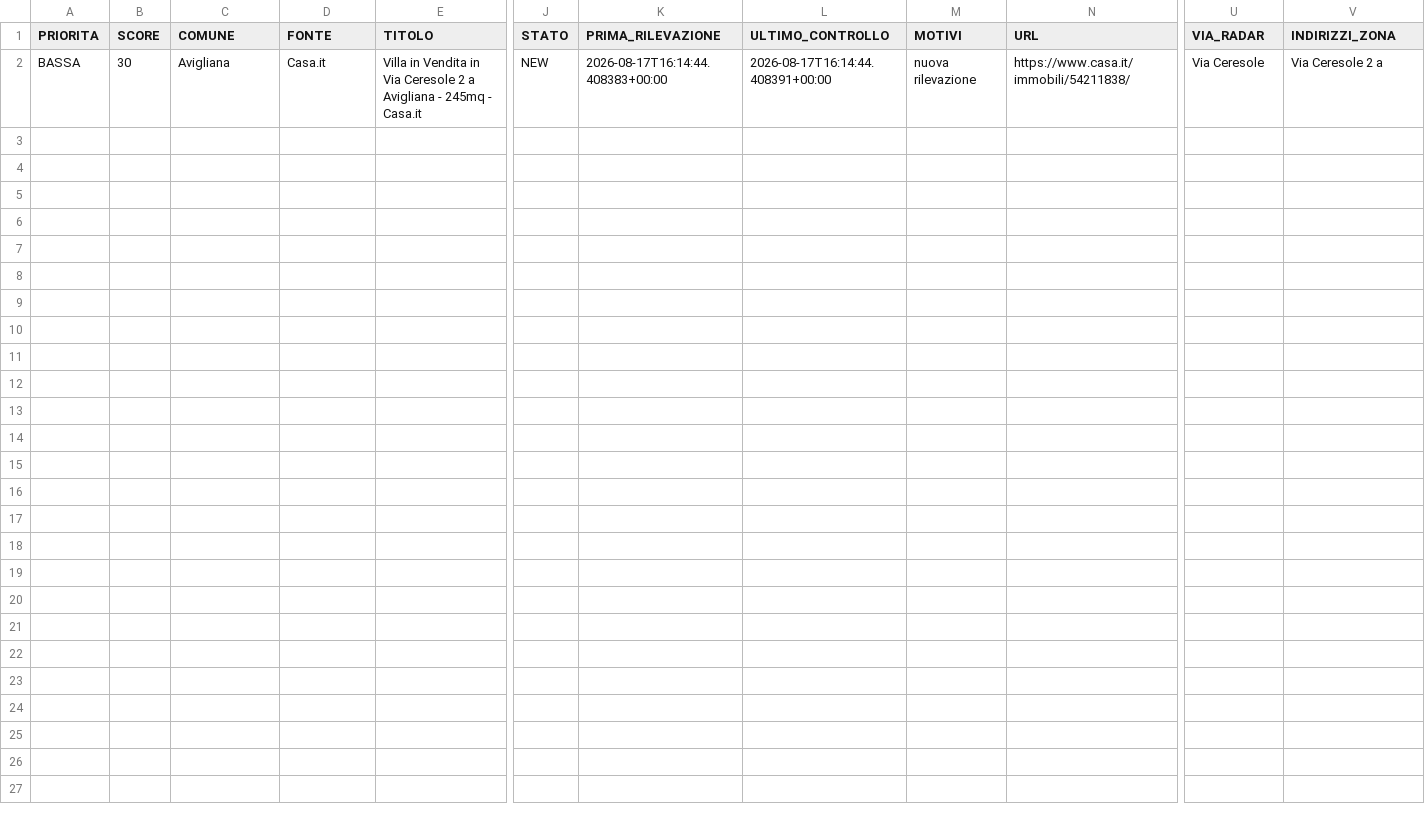
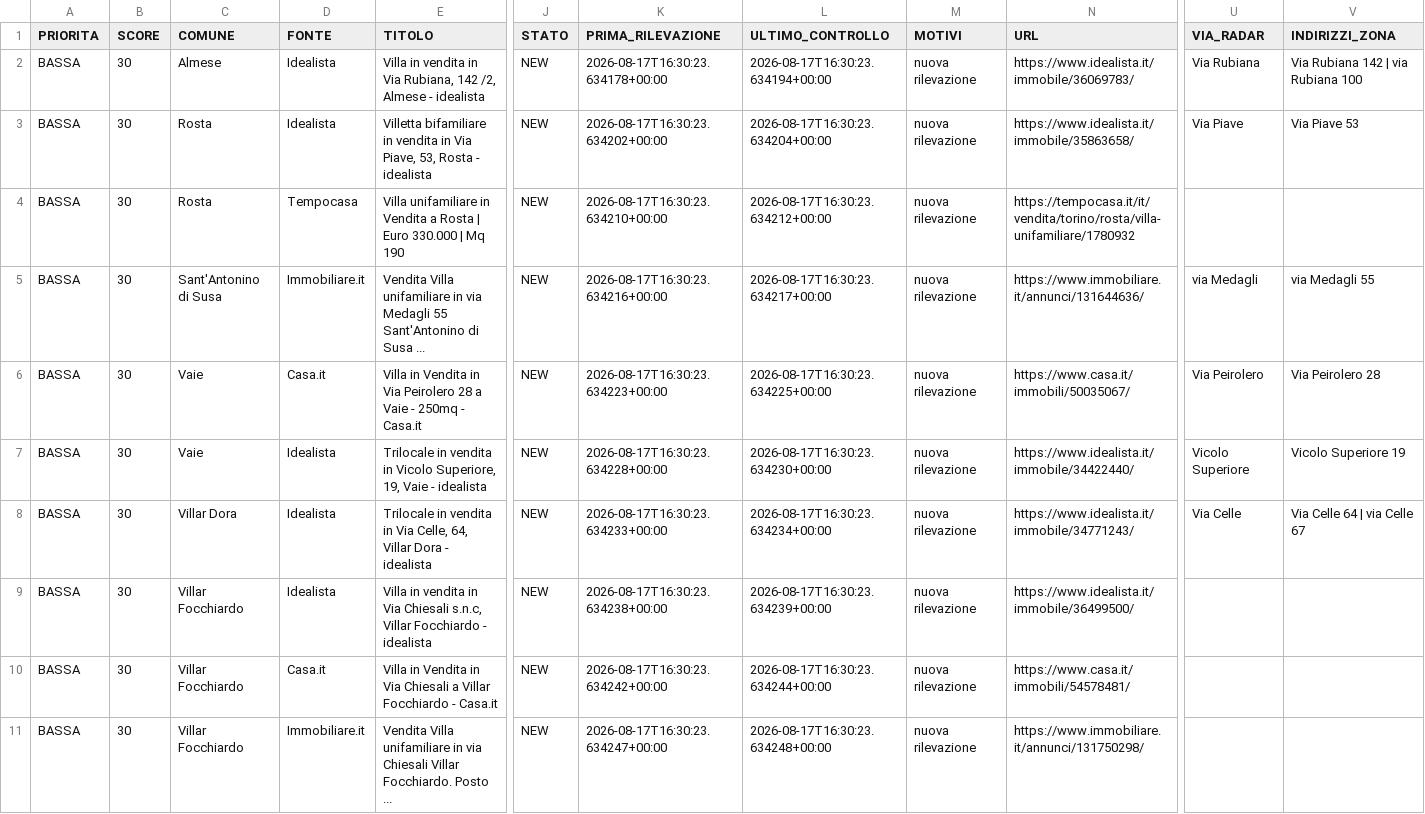
Before and after one commit to josephsocialmedia2-spec/immobili-in-zona, a CSV file: seller_radar_auto/data/work_queue.csv, drawn as a sheet; only a part is shown, gaps mark what is left out; addresses are those after the commit; rows hold the shown columns only; the diff names each change by its address in the sheet, - before the commit and + after, or states it on an @@ line.

```diff
--- a/seller_radar_auto/data/work_queue.csv
+++ b/seller_radar_auto/data/work_queue.csv
+row 2: BASSA | 30 | Almese | Idealista | Villa in vendita in Via Rubiana, 142 /2, Almese - idealista | NEW | 2026-08-17T16:30:23.634178+00:00 | 2026-08-17T16:30:23.634194+00:00 | nuova rilevazione | https://www.idealista.it/immobile/36069783/ | Via Rubiana | Via Rubiana 142 | via Rubiana 100
+row 3: BASSA | 30 | Rosta | Idealista | Villetta bifamiliare in vendita in Via Piave, 53, Rosta - idealista | NEW | 2026-08-17T16:30:23.634202+00:00 | 2026-08-17T16:30:23.634204+00:00 | nuova rilevazione | https://www.idealista.it/immobile/35863658/ | Via Piave | Via Piave 53
+row 4: BASSA | 30 | Rosta | Tempocasa | Villa unifamiliare in Vendita a Rosta | Euro 330.000 | Mq 190 | NEW | 2026-08-17T16:30:23.634210+00:00 | 2026-08-17T16:30:23.634212+00:00 | nuova rilevazione | https://tempocasa.it/it/vendita/torino/rosta/villa-unifamiliare/1780932
+row 5: BASSA | 30 | Sant'Antonino di Susa | Immobiliare.it | Vendita Villa unifamiliare in via Medagli 55 Sant'Antonino di Susa ... | NEW | 2026-08-17T16:30:23.634216+00:00 | 2026-08-17T16:30:23.634217+00:00 | nuova rilevazione | https://www.immobiliare.it/annunci/131644636/ | via Medagli | via Medagli 55
-C6 (COMUNE): Avigliana
+C6 (COMUNE): Vaie
-E6 (TITOLO): …in Via Ceresole 2 a Avigliana - 245mq - Casa.it
+E6 (TITOLO): …in Via Peirolero 28 a Vaie - 250mq - Casa.it
-K6 (PRIMA_RILEVAZIONE): 2026-08-17T16:14:44.408383+00:00
+K6 (PRIMA_RILEVAZIONE): 2026-08-17T16:30:23.634223+00:00
-L6 (ULTIMO_CONTROLLO): 2026-08-17T16:14:44.408391+00:00
+L6 (ULTIMO_CONTROLLO): 2026-08-17T16:30:23.634225+00:00
-N6 (URL): https://www.casa.it/immobili/54211838/
+N6 (URL): https://www.casa.it/immobili/50035067/
-U6 (VIA_RADAR): Via Ceresole
+U6 (VIA_RADAR): Via Peirolero
-V6 (INDIRIZZI_ZONA): Via Ceresole 2 a
+V6 (INDIRIZZI_ZONA): Via Peirolero 28
+row 7: BASSA | 30 | Vaie | Idealista | Trilocale in vendita in Vicolo Superiore, 19, Vaie - idealista | NEW | 2026-08-17T16:30:23.634228+00:00 | 2026-08-17T16:30:23.634230+00:00 | nuova rilevazione | https://www.idealista.it/immobile/34422440/ | Vicolo Superiore | Vicolo Superiore 19
+row 8: BASSA | 30 | Villar Dora | Idealista | Trilocale in vendita in Via Celle, 64, Villar Dora - idealista | NEW | 2026-08-17T16:30:23.634233+00:00 | 2026-08-17T16:30:23.634234+00:00 | nuova rilevazione | https://www.idealista.it/immobile/34771243/ | Via Celle | Via Celle 64 | via Celle 67
+row 9: BASSA | 30 | Villar Focchiardo | Idealista | Villa in vendita in Via Chiesali s.n.c, Villar Focchiardo - idealista | NEW | 2026-08-17T16:30:23.634238+00:00 | 2026-08-17T16:30:23.634239+00:00 | nuova rilevazione | https://www.idealista.it/immobile/36499500/
+row 10: BASSA | 30 | Villar Focchiardo | Casa.it | Villa in Vendita in Via Chiesali a Villar Focchiardo - Casa.it | NEW | 2026-08-17T16:30:23.634242+00:00 | 2026-08-17T16:30:23.634244+00:00 | nuova rilevazione | https://www.casa.it/immobili/54578481/
+row 11: BASSA | 30 | Villar Focchiardo | Immobiliare.it | Vendita Villa unifamiliare in via Chiesali Villar Focchiardo. Posto ... | NEW | 2026-08-17T16:30:23.634247+00:00 | 2026-08-17T16:30:23.634248+00:00 | nuova rilevazione | https://www.immobiliare.it/annunci/131750298/
```
Also changed, not shown: seller_radar_auto/data/area_radar.csv, seller_radar_auto/data/ddg_source_status.csv, 3 other files.
